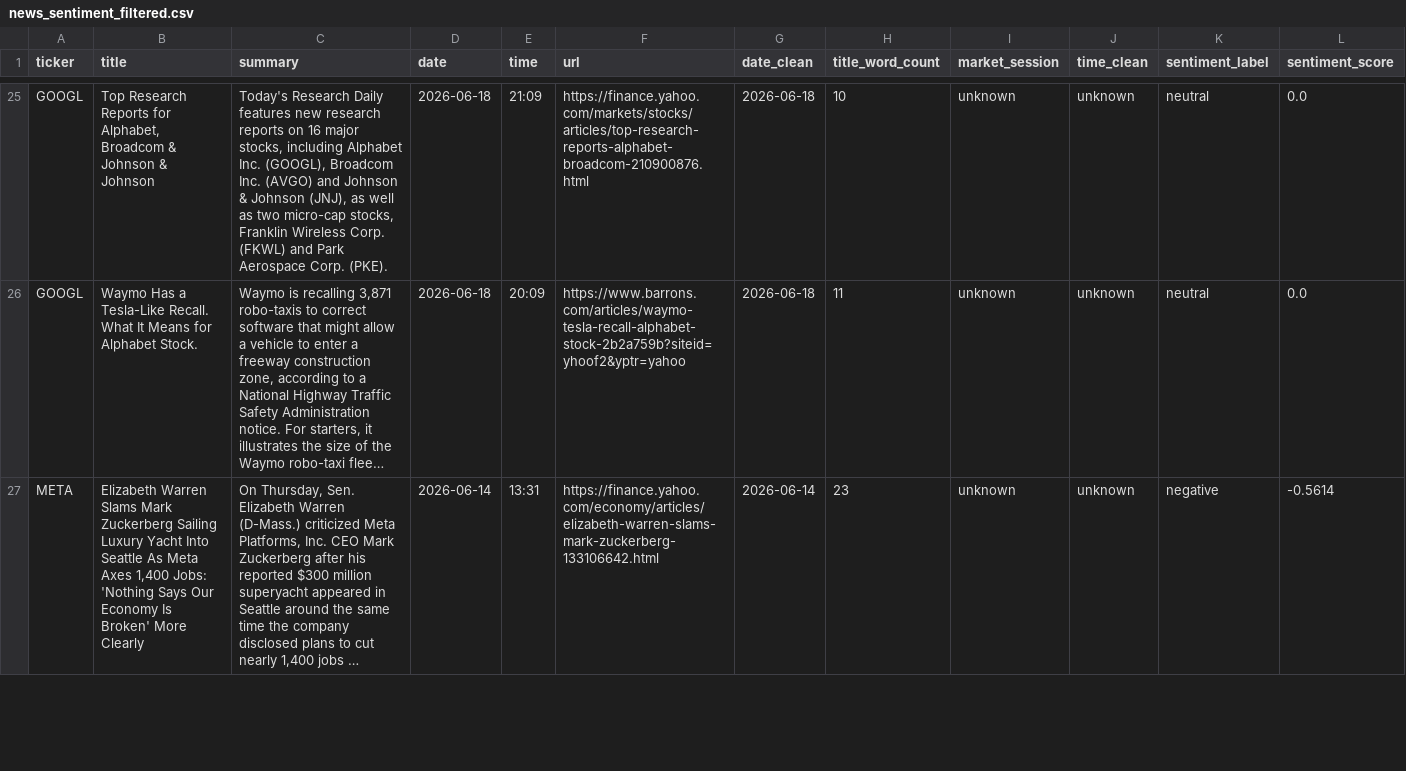
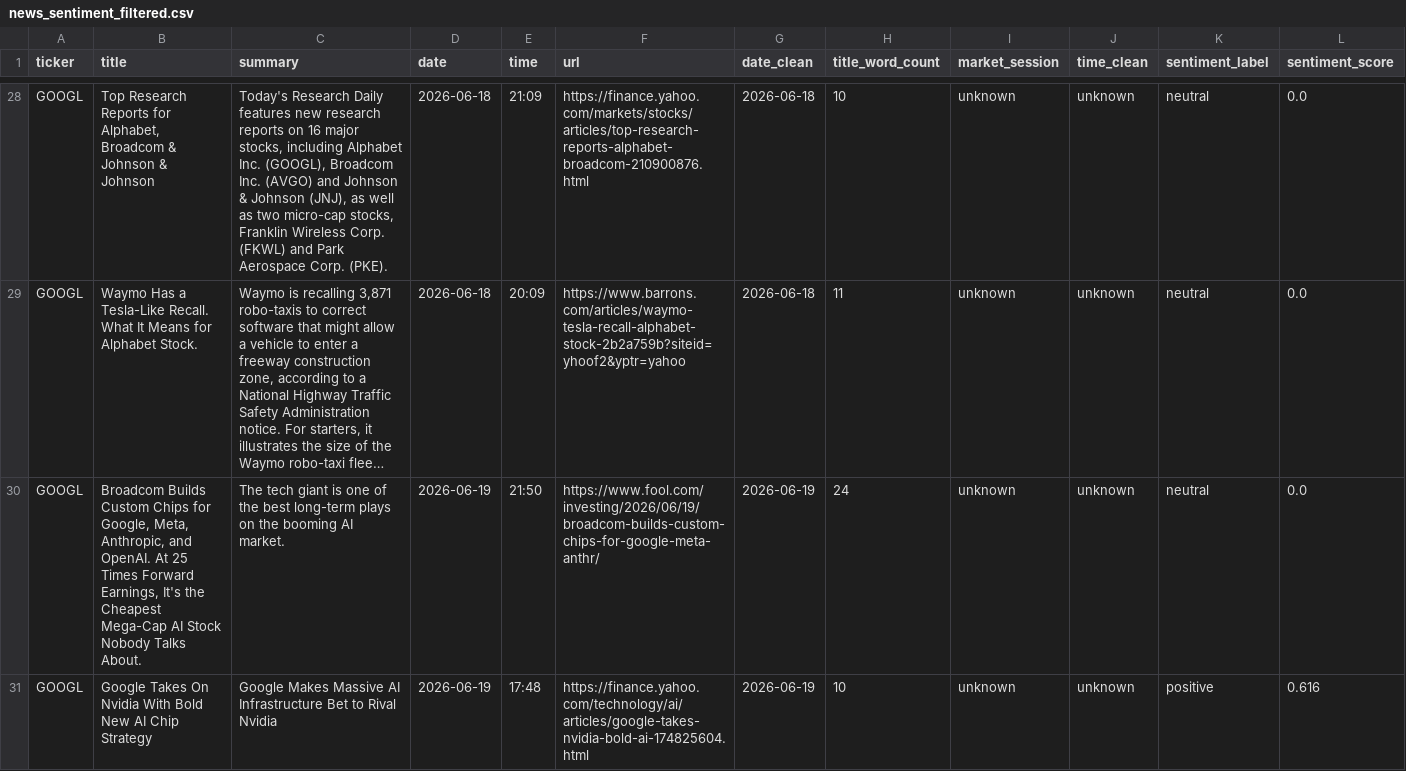
Before and after one commit to shailesh6498/Financial-News-Sentiment-Intelligence-System, a CSV file: data/processed/news_sentiment_filtered.csv, drawn as a sheet; only a part is shown, gaps mark what is left out; the shorter side is filled out with more unchanged rows; long unchanged cells end in …; rows hold the shown columns only; the diff covers the shown part only; the diff names each change by its address in the sheet, - before the commit and + after, or states it on an @@ line.

```diff
--- a/data/processed/news_sentiment_filtered.csv
+++ b/data/processed/news_sentiment_filtered.csv
+row 30: GOOGL | Broadcom Builds Custom Chips for Google, Meta, Anthropic, and OpenAI. At 25 Times Forward Earnings, It's the Cheapest Mega-Cap AI Stock Nobody Talks About. | The tech giant is one of the best long-term plays on the booming AI market. | 2026-06-19 | 21:50 | https://www.fool.com/investing/2026/06/19/broadcom-builds-custom-chips-for-google-meta-anthr/ | 2026-06-19 | 24 | unknown | unknown | neutral | 0.0
+row 31: GOOGL | Google Takes On Nvidia With Bold New AI Chip Strategy | Google Makes Massive AI Infrastructure Bet to Rival Nvidia | 2026-06-19 | 17:48 | https://finance.yahoo.com/technology/ai/articles/google-takes-nvidia-bold-ai-174825604.html | 2026-06-19 | 10 | unknown | unknown | positive | 0.616
```
Also changed, not shown: 7 added rows elsewhere in this file, data/features/model_input.csv, 3 other files.
